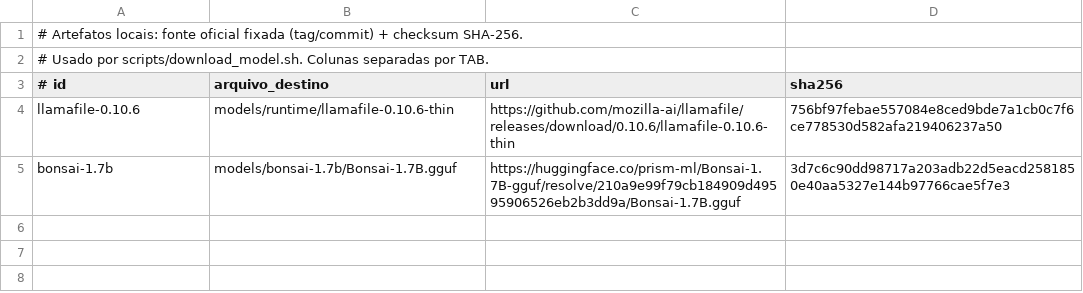
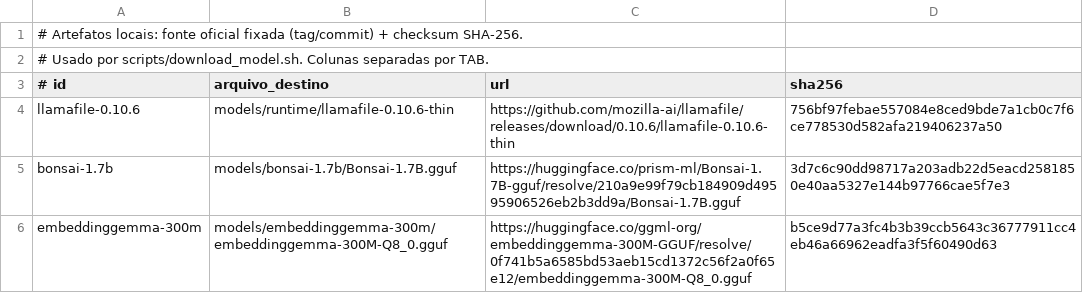
Before and after one commit to RonildoSilva/ai-engineer-challenge, a TSV file: models/manifest.tsv, drawn as a sheet; the diff names each change by its address in the sheet, - before the commit and + after, or states it on an @@ line.

Commit message:
feat(models): embeddinggemma-300m avaliado e no manifesto, modos chat/embedding e política de GPU
- avaliação de 4 modelos de embeddings com gabarito (20 perguntas, 75 documentos):
  embeddinggemma-300m venceu em acerto (90% no 1º resultado contra 70% da busca
  lexical), latência e tamanho; relatório em docs/embeddings_eval.md
- manifesto e setup com o embeddinggemma (fonte fixa + SHA-256)
- start_llamafile.sh: MODE=chat (Bonsai, GPU=auto) e MODE=embedding
  (embeddinggemma, sempre em CPU: lotes grandes derrubavam o driver da iGPU)
- corrige a documentação: as medições do Bonsai registradas como "sem GPU"
  rodaram em modo GPU; README traz agora CPU e GPU
- testes: manifesto coberto pelo setup, modos do script e embeddings reais

```diff
--- a/models/manifest.tsv
+++ b/models/manifest.tsv
+row 6: embeddinggemma-300m | models/embeddinggemma-300m/embeddinggemma-300M-Q8_0.gguf | https://huggingface.co/ggml-org/embeddinggemma-300M-GGUF/resolve/0f741b5a6585bd53aeb15cd1372c56f2a0f65e12/embeddinggemma-300M-Q8_0.gguf | b5ce9d77a3fc4b3b39ccb5643c36777911cc4eb46a66962eadfa3f5f60490d63
```
Also changed, not shown: 9 other files.
